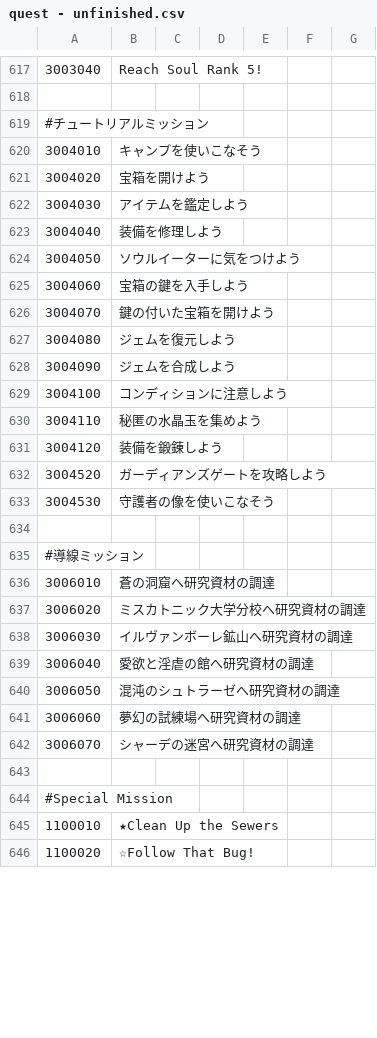
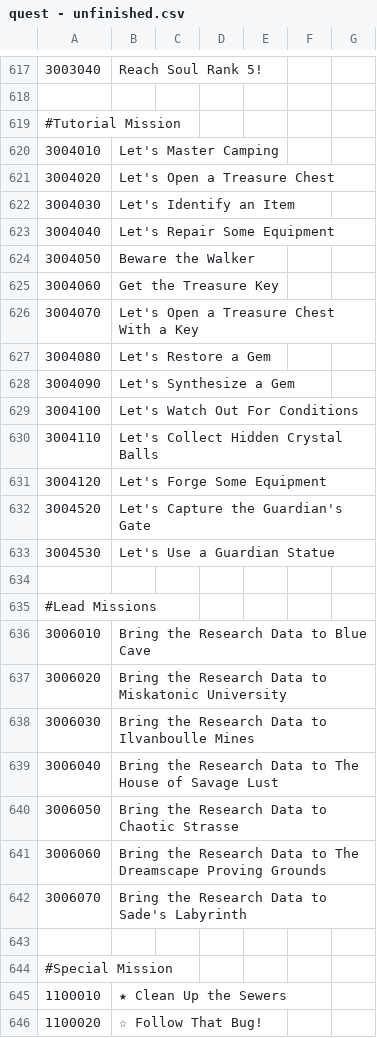
Before and after one commit to necromancyonline/necromancy-client, a CSV file: files/jp/English Patch/data/settings/quest - unfinished.csv, drawn as a sheet; only a part is shown, gaps mark what is left out; the diff covers the shown part only; the diff names each change by its address in the sheet, - before the commit and + after, or states it on an @@ line.

Commit message:
cleaned up a bit more of the str_table, added more translation notes

```diff
--- a/files/jp/English Patch/data/settings/quest - unfinished.csv
+++ b/files/jp/English Patch/data/settings/quest - unfinished.csv
-A619: #チュートリアルミッション
+A619: #Tutorial Mission
-B620: キャンプを使いこなそう
+B620: Let's Master Camping
-B621: 宝箱を開けよう
+B621: Let's Open a Treasure Chest
-B622: アイテムを鑑定しよう
+B622: Let's Identify an Item
-B623: 装備を修理しよう
+B623: Let's Repair Some Equipment
-B624: ソウルイーターに気をつけよう
+B624: Beware the Walker
-B625: 宝箱の鍵を入手しよう
+B625: Get the Treasure Key
-B626: 鍵の付いた宝箱を開けよう
+B626: Let's Open a Treasure Chest With a Key
-B627: ジェムを復元しよう
+B627: Let's Restore a Gem
-B628: ジェムを合成しよう
+B628: Let's Synthesize a Gem
-B629: コンディションに注意しよう
+B629: Let's Watch Out For Conditions
-B630: 秘匿の水晶玉を集めよう
+B630: Let's Collect Hidden Crystal Balls
-B631: 装備を鍛錬しよう
+B631: Let's Forge Some Equipment
-B632: ガーディアンズゲートを攻略しよう
+B632: Let's Capture the Guardian's Gate
-B633: 守護者の像を使いこなそう
+B633: Let's Use a Guardian Statue
-A635: #導線ミッション
+A635: #Lead Missions
-B636: 蒼の洞窟へ研究資材の調達
+B636: Bring the Research Data to Blue Cave
-B637: ミスカトニック大学分校へ研究資材の調達
+B637: Bring the Research Data to Miskatonic University
-B638: イルヴァンボーレ鉱山へ研究資材の調達
+B638: Bring the Research Data to Ilvanboulle Mines
-B639: 愛欲と淫虐の館へ研究資材の調達
+B639: Bring the Research Data to The House of Savage Lust
-B640: 混沌のシュトラーゼへ研究資材の調達
+B640: Bring the Research Data to Chaotic Strasse
-B641: 夢幻の試練場へ研究資材の調達
+B641: Bring the Research Data to The Dreamscape Proving Grounds
-B642: シャーデの迷宮へ研究資材の調達
+B642: Bring the Research Data to Sade's Labyrinth
-B645: ★Clean Up the Sewers
+B645: ★ Clean Up the Sewers
-B646: ☆Follow That Bug!
+B646: ☆ Follow That Bug!
```
Also changed, not shown: 1 added row, 1 removed row and 44 edited cells elsewhere in this file, files/jp/English Patch/data/settings/stage.csv, files/jp/English Patch/data/settings/str_table.csv, 3 other files.
